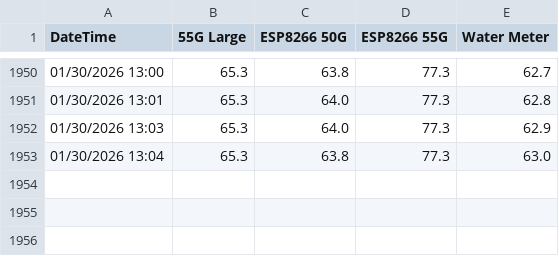
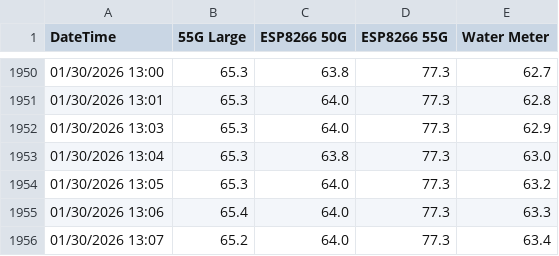
Before and after one commit to naterbug25/ESP_Temperature_Loggers, a CSV file: Temperature_DB_202601.csv, drawn as a sheet; only a part is shown, gaps mark what is left out.

```diff
--- a/Temperature_DB_202601.csv
+++ b/Temperature_DB_202601.csv
@@ -1953 +1953,4 @@ DateTime,55G Large,ESP8266 50G,ESP8266 55G,Water Meter
 01/30/2026 13:04,65.3,63.8,77.3,63.0
+01/30/2026 13:05,65.3,64.0,77.3,63.2
+01/30/2026 13:06,65.4,64.0,77.3,63.3
+01/30/2026 13:07,65.2,64.0,77.3,63.4
```
Also changed, not shown: 1 other file.
